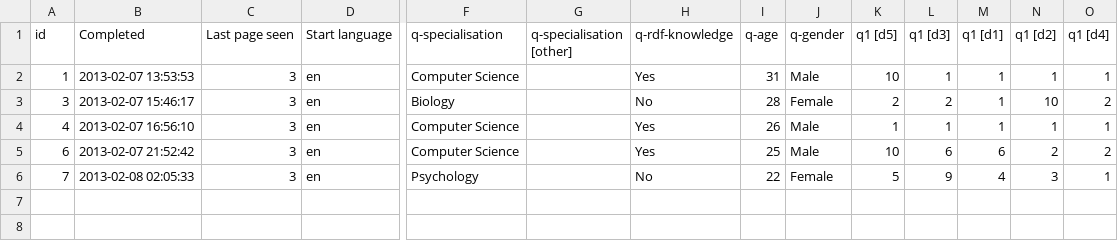
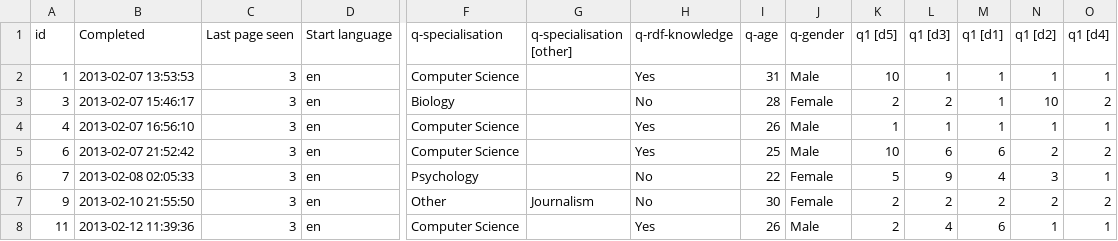
Before and after one commit to rhasan/OntologySummarization, a CSV file: OntologySummarization/files/evaluation/dcg/survey/inf1/results-survey31573.csv, drawn as a sheet; only a part is shown, gaps mark what is left out; rows hold the shown columns only; the diff names each change by its address in the sheet, - before the commit and + after, or states it on an @@ line.

```diff
--- a/OntologySummarization/files/evaluation/dcg/survey/inf1/results-survey31573.csv
+++ b/OntologySummarization/files/evaluation/dcg/survey/inf1/results-survey31573.csv
+row 7: 9 | 2013-02-10 21:55:50 | 3 | en | Other | Journalism | No | 30 | Female | 2 | 2 | 2 | 2 | 2
+row 8: 11 | 2013-02-12 11:39:36 | 3 | en | Computer Science |  | Yes | 26 | Male | 2 | 4 | 6 | 1 | 1
```
Also changed, not shown: 6 other files.
